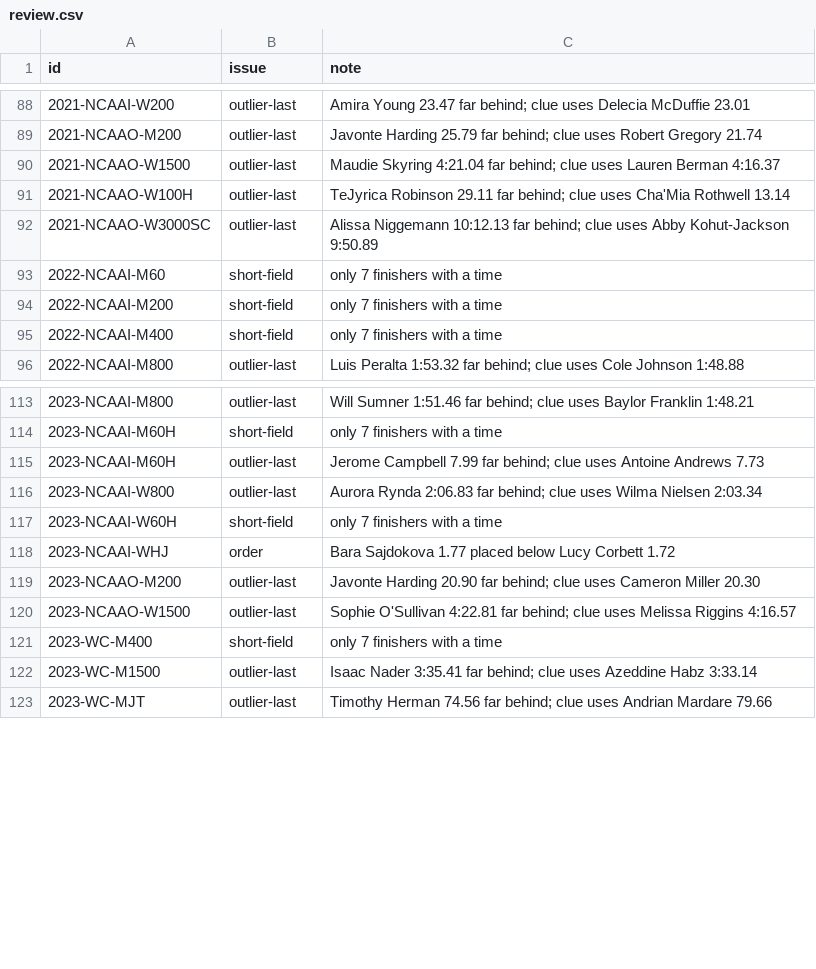
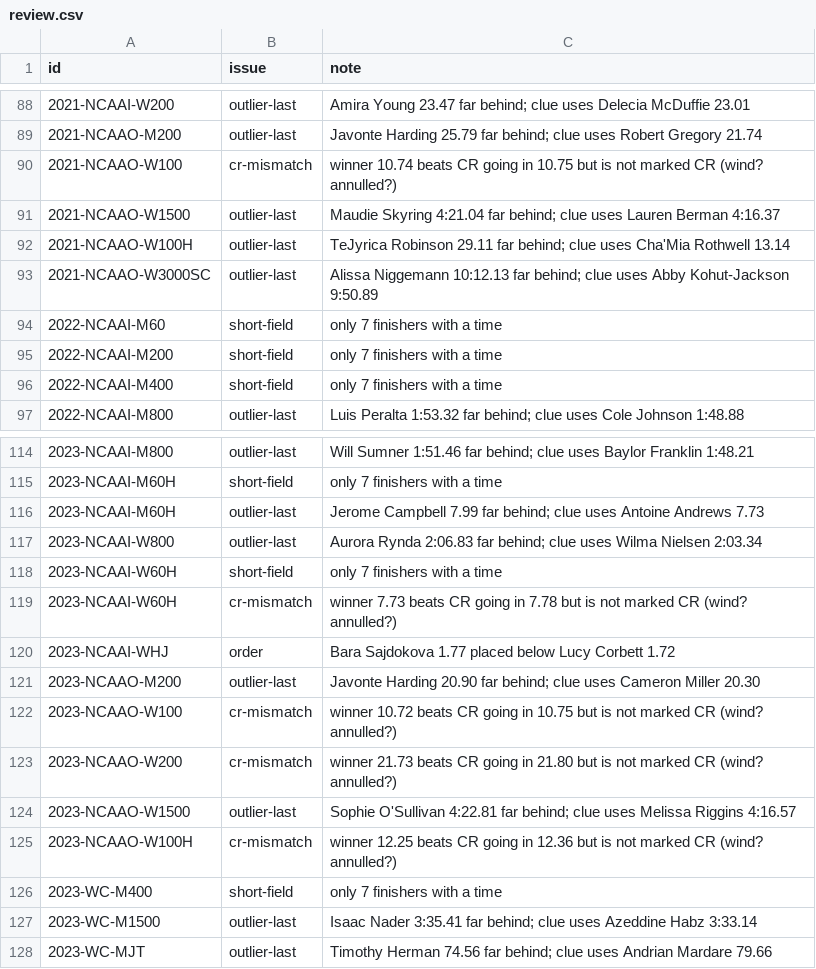
Before and after one commit to Caleb-Seely/bell-lap, a CSV file: data/review.csv, drawn as a sheet; only a part is shown, gaps mark what is left out; the diff names each change by its address in the sheet, - before the commit and + after, or states it on an @@ line.

```diff
--- a/data/review.csv
+++ b/data/review.csv
+row 90: 2021-NCAAO-W100 | cr-mismatch | winner 10.74 beats CR going in 10.75 but is not marked CR (wind? annulled?)
+row 119: 2023-NCAAI-W60H | cr-mismatch | winner 7.73 beats CR going in 7.78 but is not marked CR (wind? annulled?)
+row 122: 2023-NCAAO-W100 | cr-mismatch | winner 10.72 beats CR going in 10.75 but is not marked CR (wind? annulled?)
+row 123: 2023-NCAAO-W200 | cr-mismatch | winner 21.73 beats CR going in 21.80 but is not marked CR (wind? annulled?)
+row 125: 2023-NCAAO-W100H | cr-mismatch | winner 12.25 beats CR going in 12.36 but is not marked CR (wind? annulled?)
```
Also changed, not shown: 10 other files.
